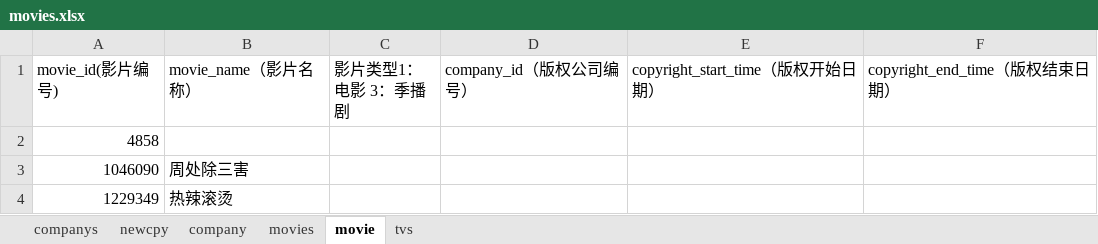
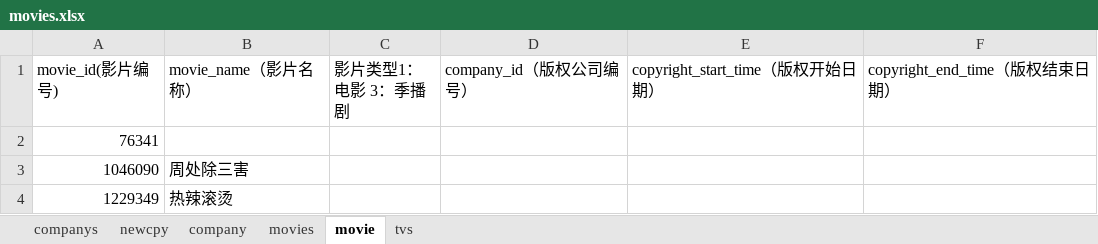
Before and after one commit to pursue-wind/emdb, an Excel workbook: docs/movies.xlsx, sheet movie, drawn as a sheet; only a part is shown; values as stored, in another font and other column widths than the file's, no borders; the diff names each change by its address in the sheet, - before the commit and + after, or states it on an @@ line.

Commit message:
update images

```diff
--- a/docs/movies.xlsx (sheet movie)
+++ b/docs/movies.xlsx (sheet movie)
-A2 (movie_id(影片编号)): 4858
+A2 (movie_id(影片编号)): 76341
```
